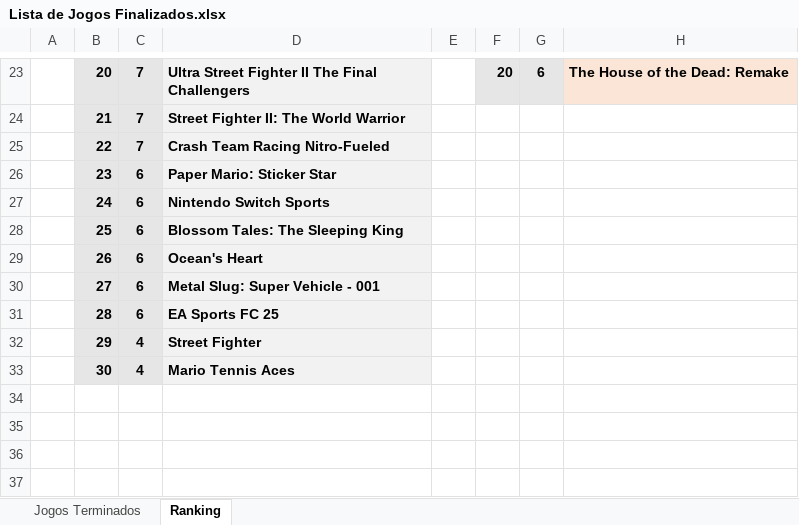
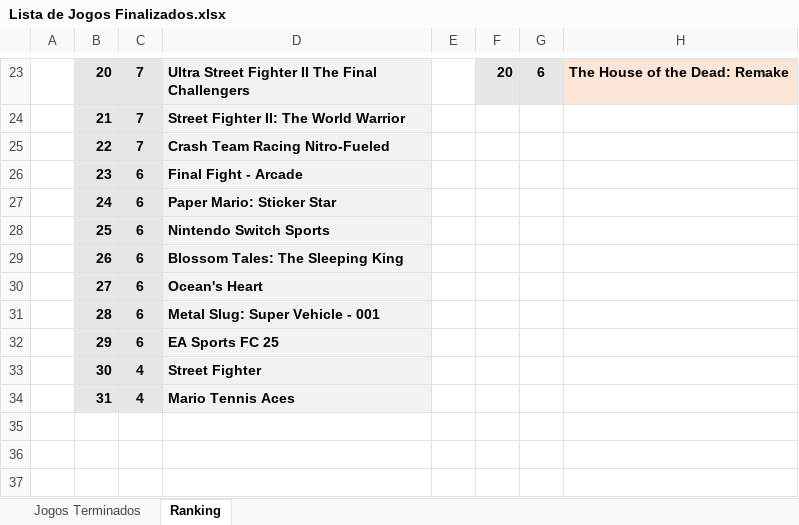
Before and after one commit to luizrantunes/planilhas, an Excel workbook: jogos/Lista de Jogos Finalizados.xlsx, sheet Ranking, drawn as a sheet; only a part is shown, gaps mark what is left out; values as stored, in another font and other column widths than the file's, no borders; the diff names each change by its address in the sheet, - before the commit and + after, or states it on an @@ line.

Commit message:
Atualiza Lista de Jogos Finalizados.xlsx pelo site

```diff
--- a/jogos/Lista de Jogos Finalizados.xlsx (sheet Ranking)
+++ b/jogos/Lista de Jogos Finalizados.xlsx (sheet Ranking)
-D26: Paper Mario: Sticker Star
+D26: Final Fight - Arcade
-D27: Nintendo Switch Sports
+D27: Paper Mario: Sticker Star
-D28: Blossom Tales: The Sleeping King
+D28: Nintendo Switch Sports
-D29: Ocean's Heart
+D29: Blossom Tales: The Sleeping King
-D30: Metal Slug: Super Vehicle - 001
+D30: Ocean's Heart
-D31: EA Sports FC 25
+D31: Metal Slug: Super Vehicle - 001
-C32: 4
+C32: 6
-D32: Street Fighter
+D32: EA Sports FC 25
-D33: Mario Tennis Aces
+D33: Street Fighter
-B34: (empty)
+B34: 31
-B34:C34 fill: none
+B34:C34 fill: #E7E6E6
-C34: (empty)
+C34: 4
-D34: (empty)
+D34: Mario Tennis Aces
-D34 fill: none
+D34 fill: #F2F2F2
```
Also changed, not shown: sheet Jogos Terminados, formulas that keep their value.
